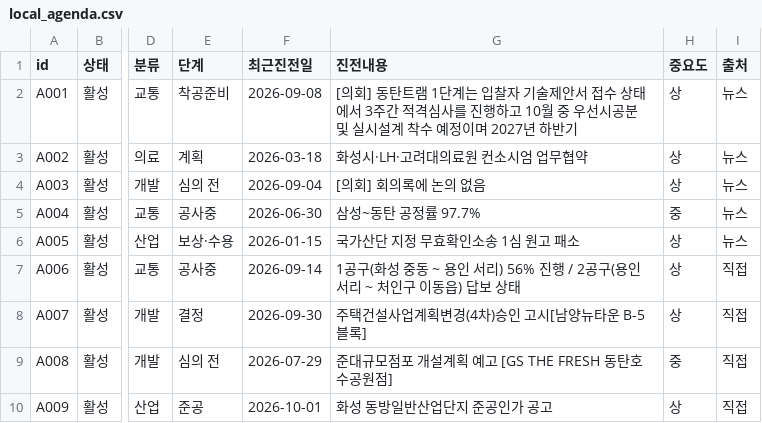
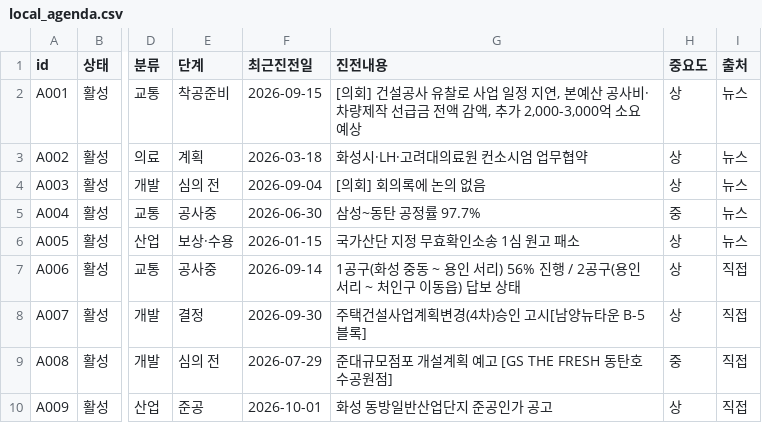
Before and after one commit to jay70park-cyber/jisik-blog-auto, a CSV file: data/local_agenda.csv, drawn as a sheet; only a part is shown, gaps mark what is left out; the diff names each change by its address in the sheet, - before the commit and + after, or states it on an @@ line.

```diff
--- a/data/local_agenda.csv
+++ b/data/local_agenda.csv
-F2 (최근진전일): 2026-09-08
+F2 (최근진전일): 2026-09-15
-G2 (진전내용): [의회] 동탄트램 1단계는 입찰자 기술제안서 접수 상태에서 3주간 적격심사를 진행하고 10월 중 우선시공분 및 실시설계 착수 예정이며 2027년 하반기
+G2 (진전내용): [의회] 건설공사 유찰로 사업 일정 지연, 본예산 공사비·차량제작 선급금 전액 감액, 추가 2,000-3,000억 소요 예상
```
Also changed, not shown: data/council_minutes.csv.
